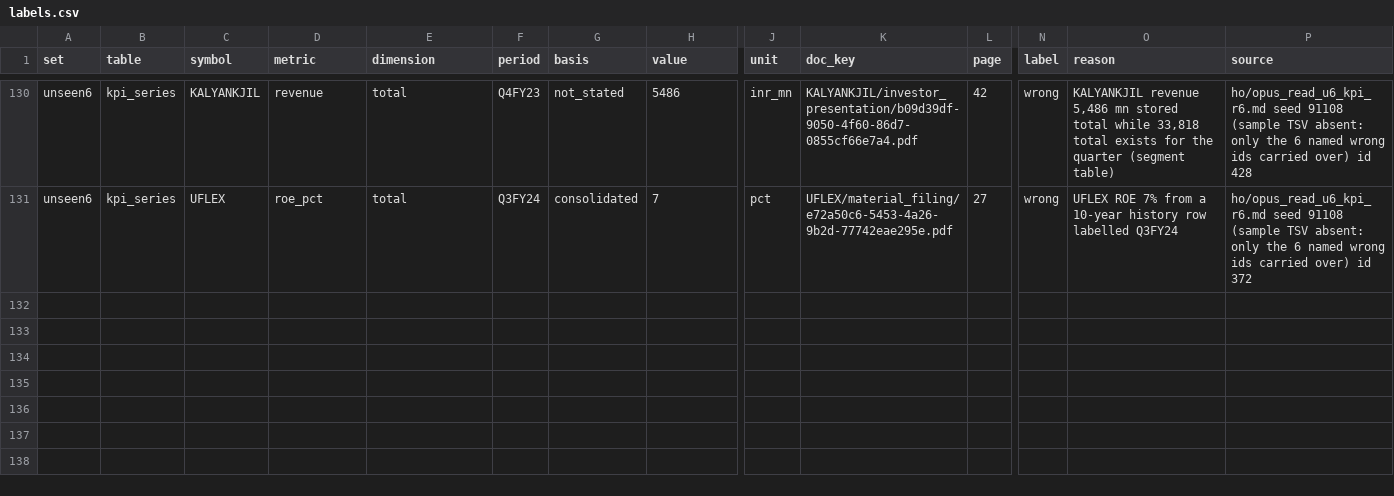
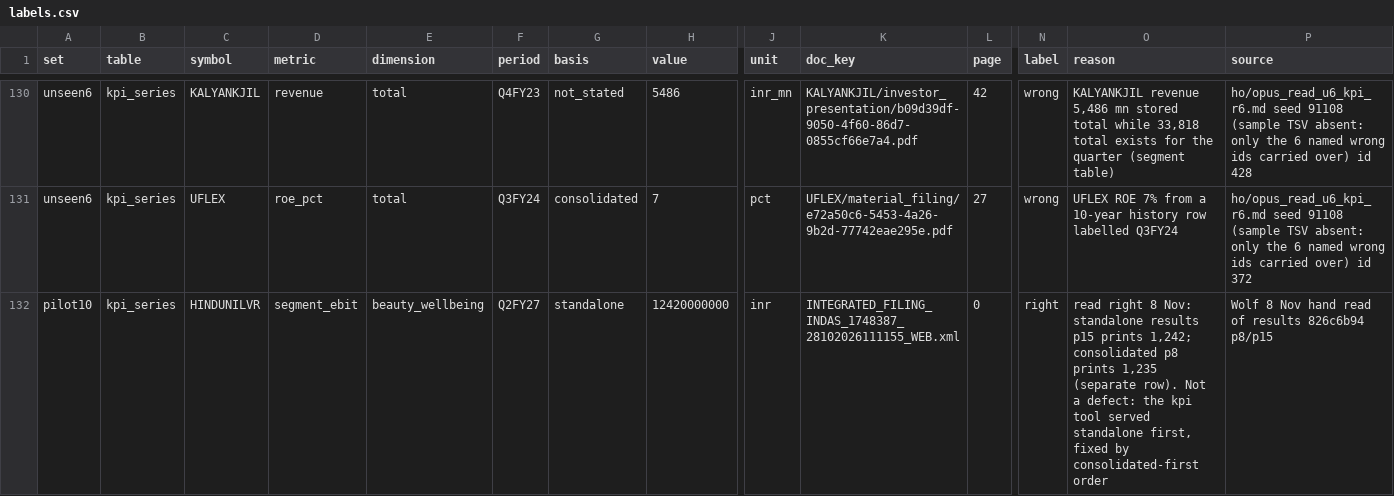
Before and after one commit to kakazuya/Reality-Engine, a CSV file: tasks/regression/labels.csv, drawn as a sheet; only a part is shown, gaps mark what is left out; rows hold the shown columns only; the diff names each change by its address in the sheet, - before the commit and + after, or states it on an @@ line.

```diff
--- a/tasks/regression/labels.csv
+++ b/tasks/regression/labels.csv
+row 132: pilot10 | kpi_series | HINDUNILVR | segment_ebit | beauty_wellbeing | Q2FY27 | standalone | 12420000000 | inr | INTEGRATED_FILING_INDAS_1748387_28102026111155_WEB.xml | 0 | right | read right 8 Nov: standalone results p15 prints 1,242; consolidated p8 prints 1,235 (separate row). Not a defect: the kpi tool served standalone first, fixed by consolidated-first order | Wolf 8 Nov hand read of results 826c6b94 p8/p15
```
Also changed, not shown: 10 other files.
